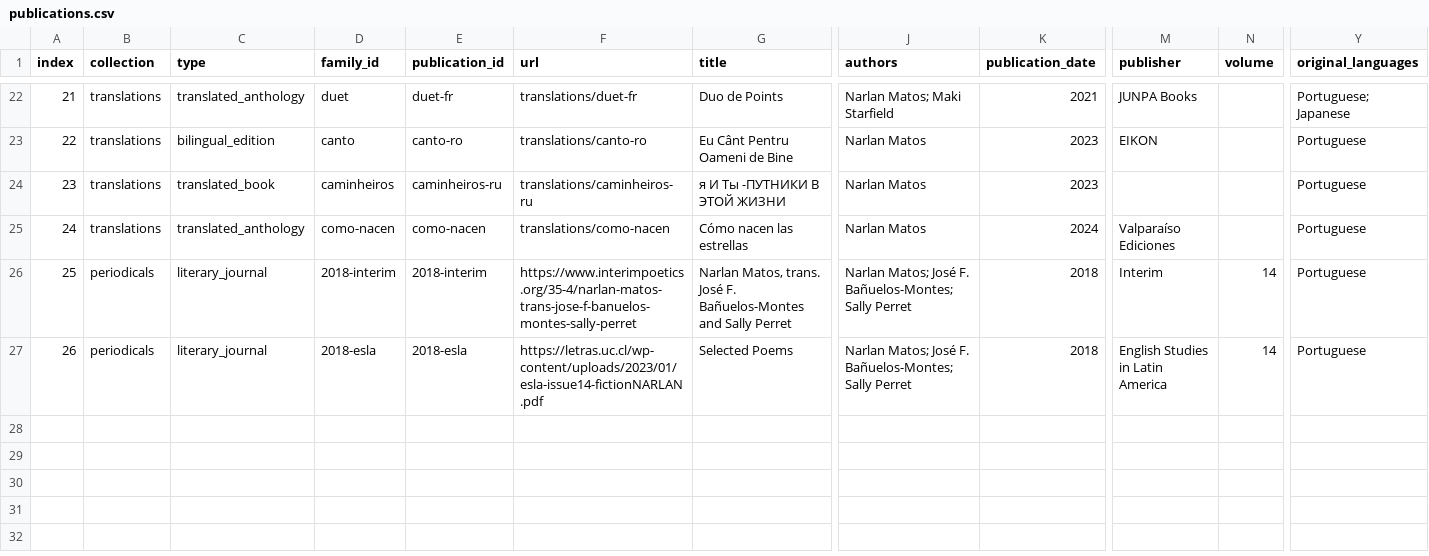
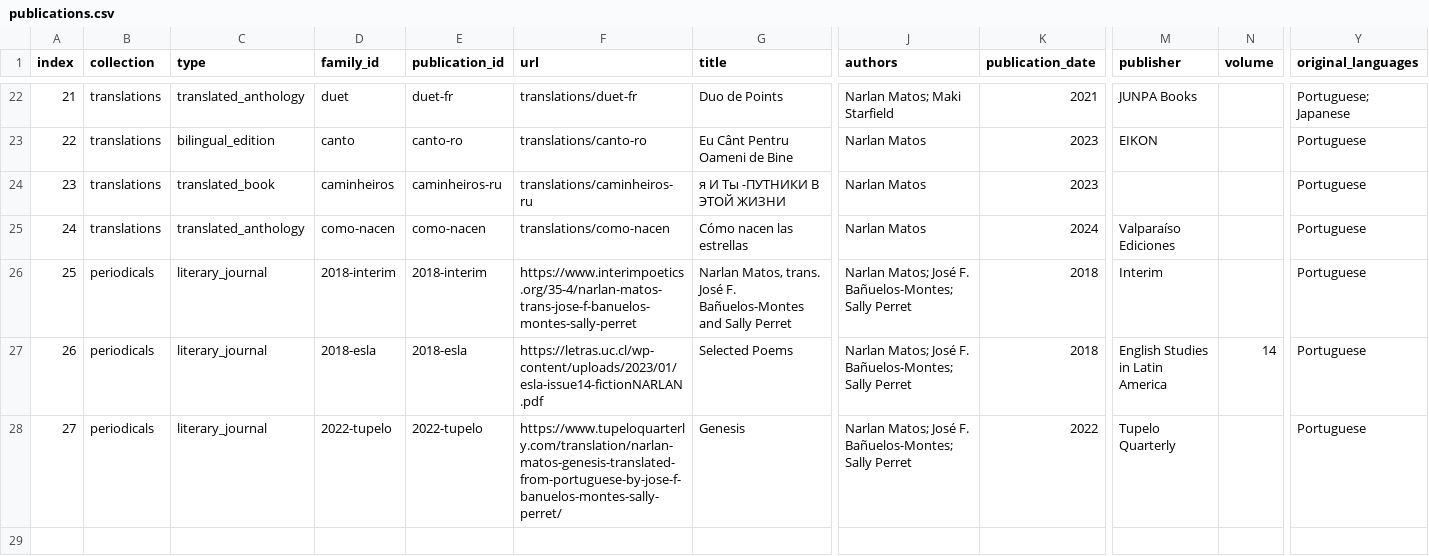
Before and after one commit to narlanmatos/narlanmatos.github.io, a CSV file: _data/publications.csv, drawn as a sheet; only a part is shown, gaps mark what is left out; rows hold the shown columns only; the diff names each change by its address in the sheet, - before the commit and + after, or states it on an @@ line.

Commit message:
update english, add tupelo

```diff
--- a/_data/publications.csv
+++ b/_data/publications.csv
-N26 (volume): 14
+N26 (volume): (empty)
+row 28: 27 | periodicals | literary_journal | 2022-tupelo | 2022-tupelo | https://www.tupeloquarterly.com/translation/narlan-matos-genesis-translated-from-portuguese-by-jose-f-banuelos-montes-sally-perret/ | Genesis | Narlan Matos; José F. Bañuelos-Montes; Sally Perret | 2022 | Tupelo Quarterly |  | Portuguese
+row 29: (empty)
```
Also changed, not shown: 2 other files.
